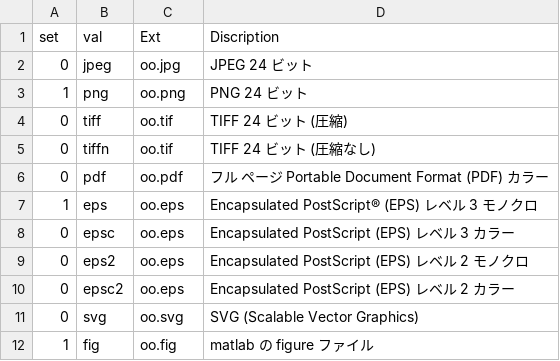
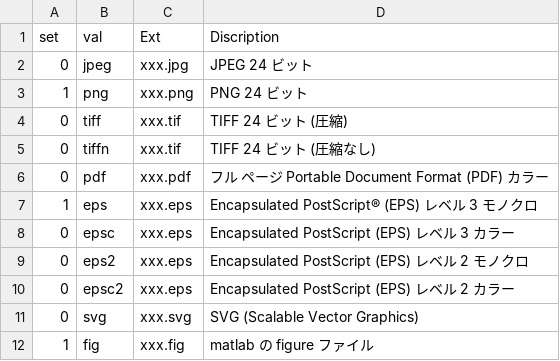
Before and after one commit to ta-nish18/ToolForWorkEfficiencyInMATLAB, a CSV file: config/FigExtension.csv, drawn as a sheet.

```diff
--- a/config/FigExtension.csv
+++ b/config/FigExtension.csv
@@ -1,12 +1,12 @@
 set ,val    ,Ext,Discription
-0   ,jpeg   ,oo.jpg,JPEG 24 ビット	
-1   ,png    ,oo.png,PNG 24 ビット	
-0   ,tiff   ,oo.tif,TIFF 24 ビット (圧縮)	
-0   ,tiffn  ,oo.tif,TIFF 24 ビット (圧縮なし)
-0   ,pdf    ,oo.pdf,フル ページ Portable Document Format (PDF) カラー
-1   ,eps    ,oo.eps,Encapsulated PostScript® (EPS) レベル 3 モノクロ
-0   ,epsc   ,oo.eps,Encapsulated PostScript (EPS) レベル 3 カラー
-0   ,eps2   ,oo.eps,Encapsulated PostScript (EPS) レベル 2 モノクロ	
-0   ,epsc2  ,oo.eps,Encapsulated PostScript (EPS) レベル 2 カラー	
-0   ,svg    ,oo.svg,SVG (Scalable Vector Graphics)	
-1   ,fig    ,oo.fig,matlab の figure ファイル
+0   ,jpeg   ,xxx.jpg,JPEG 24 ビット	
+1   ,png    ,xxx.png,PNG 24 ビット	
+0   ,tiff   ,xxx.tif,TIFF 24 ビット (圧縮)	
+0   ,tiffn  ,xxx.tif,TIFF 24 ビット (圧縮なし)
+0   ,pdf    ,xxx.pdf,フル ページ Portable Document Format (PDF) カラー
+1   ,eps    ,xxx.eps,Encapsulated PostScript® (EPS) レベル 3 モノクロ
+0   ,epsc   ,xxx.eps,Encapsulated PostScript (EPS) レベル 3 カラー
+0   ,eps2   ,xxx.eps,Encapsulated PostScript (EPS) レベル 2 モノクロ	
+0   ,epsc2  ,xxx.eps,Encapsulated PostScript (EPS) レベル 2 カラー	
+0   ,svg    ,xxx.svg,SVG (Scalable Vector Graphics)	
+1   ,fig    ,xxx.fig,matlab の figure ファイル
```
Also changed, not shown: 2 other files.
